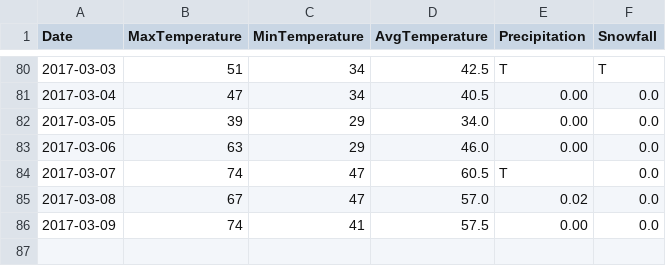
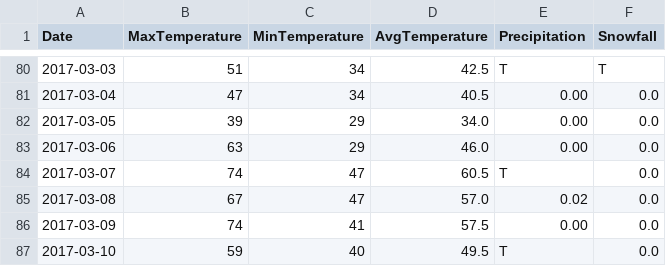
Before and after one commit to verumsolum/orf_weather, a CSV file: orfwx/data-raw/updates.csv, drawn as a sheet; only a part is shown, gaps mark what is left out; the diff names each change by its address in the sheet, - before the commit and + after, or states it on an @@ line.

Commit message:
Add Friday's observations

```diff
--- a/orfwx/data-raw/updates.csv
+++ b/orfwx/data-raw/updates.csv
+row 87: 2017-03-10 | 59 | 40 | 49.5 | T | 0.0
```
